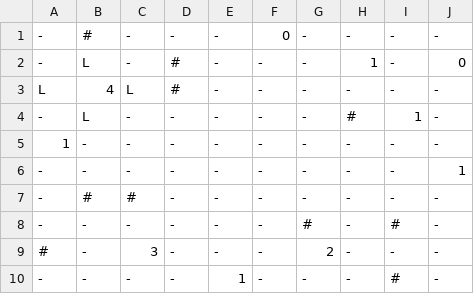
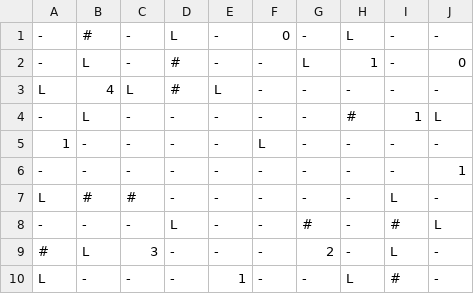
Before and after one commit to TheJackOfAllTrade/akari-solver, a CSV file: csv/10x10-5cell.csv, drawn as a sheet.

```diff
--- a/csv/10x10-5cell.csv
+++ b/csv/10x10-5cell.csv
@@ -1,10 +1,10 @@
--,#,-,-,-,0,-,-,-,-,
--,L,-,#,-,-,-,1,-,0,
-L,4,L,#,-,-,-,-,-,-,
--,L,-,-,-,-,-,#,1,-,
-1,-,-,-,-,-,-,-,-,-,
+-,#,-,L,-,0,-,L,-,-,
+-,L,-,#,-,-,L,1,-,0,
+L,4,L,#,L,-,-,-,-,-,
+-,L,-,-,-,-,-,#,1,L,
+1,-,-,-,-,L,-,-,-,-,
 -,-,-,-,-,-,-,-,-,1,
--,#,#,-,-,-,-,-,-,-,
--,-,-,-,-,-,#,-,#,-,
-#,-,3,-,-,-,2,-,-,-,
--,-,-,-,1,-,-,-,#,-,
+L,#,#,-,-,-,-,-,L,-,
+-,-,-,L,-,-,#,-,#,L,
+#,L,3,-,-,-,2,-,L,-,
+L,-,-,-,1,-,-,L,#,-,
```
Also changed, not shown: csv/10x10-5lit.csv, 8 other files.
